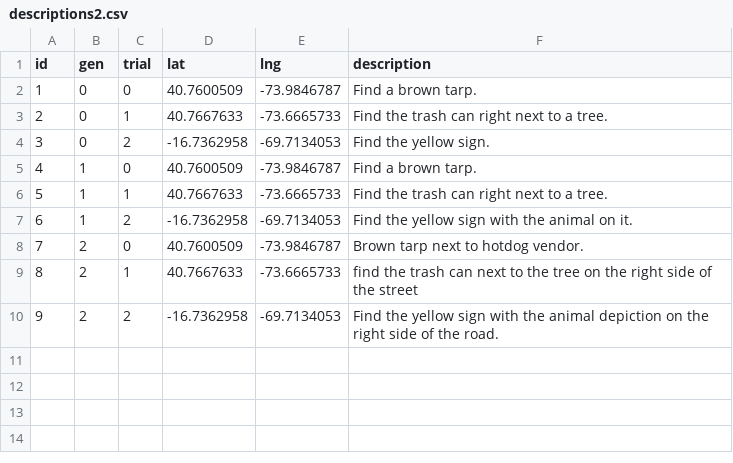
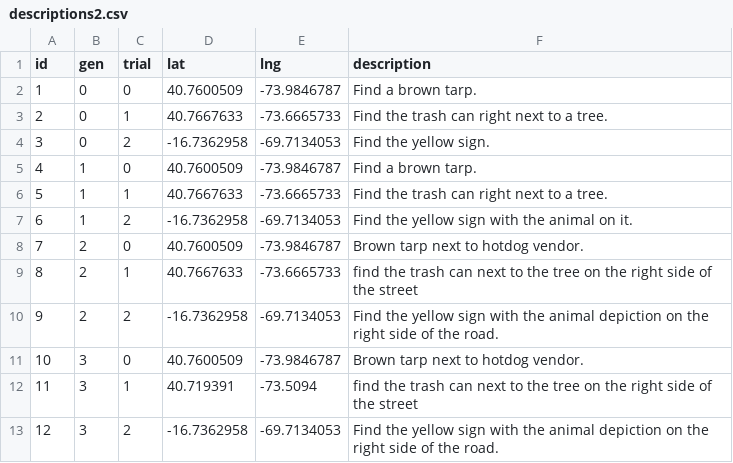
Before and after one commit to brian-ho/cs279-final-project, a CSV file: data/descriptions2.csv, drawn as a sheet; the diff names each change by its address in the sheet, - before the commit and + after, or states it on an @@ line.

```diff
--- a/data/descriptions2.csv
+++ b/data/descriptions2.csv
+row 11: 10 | 3 | 0 | 40.7600509 | -73.9846787 | Brown tarp next to hotdog vendor.
+row 12: 11 | 3 | 1 | 40.719391 | -73.5094 | find the trash can next to the tree on the right side of the street
+row 13: 12 | 3 | 2 | -16.7362958 | -69.7134053 | Find the yellow sign with the animal depiction on the right side of the road.
```
Also changed, not shown: data/descriptions2a.csv, data/descriptions2b.csv, 3 other files.
